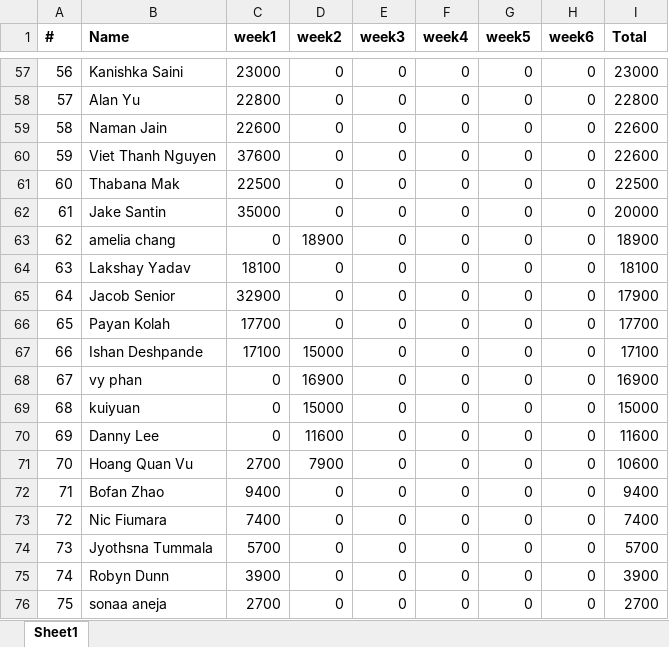
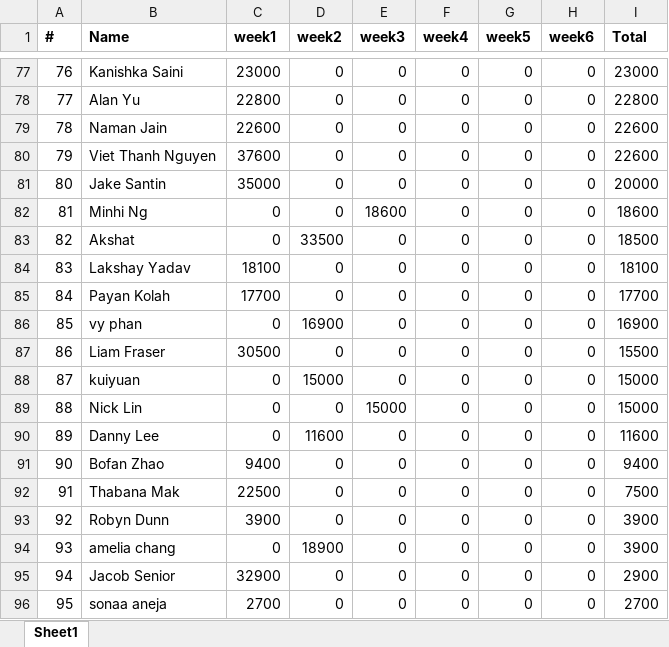
Before and after one commit to QTS-UniMelb/poker-tournament-leaderboard, an Excel workbook: public/res/leaderboards/Beginner.xlsx, sheet Sheet1, drawn as a sheet; only a part is shown, gaps mark what is left out; values as stored, in another font and other column widths than the file's, no borders; removed rows and columns are numbered as before the commit, all else as after; the diff covers the shown part only; the diff names each change by its address in the sheet, - before the commit and + after, or states it on an @@ line.

```diff
--- a/public/res/leaderboards/Beginner.xlsx (sheet Sheet1)
+++ b/public/res/leaderboards/Beginner.xlsx (sheet Sheet1)
@@ column A (#) renumbered from row 5 down @@
-row 61: 60 | Thabana Mak | 22500 | 0 | 0 | 0 | 0 | 0 | 22500
+row 82: 81 | Minhi Ng | 0 | 0 | 18600 | 0 | 0 | 0 | 18600
-B83 (Name): amelia chang
+B83 (Name): Akshat
-D83 (week2): 18900
+D83 (week2): 33500
-I83 (Total): 18900
+I83 (Total): 18500
-row 65: 64 | Jacob Senior | 32900 | 0 | 0 | 0 | 0 | 0 | 17900
-row 67: 66 | Ishan Deshpande | 17100 | 15000 | 0 | 0 | 0 | 0 | 17100
+row 87: 86 | Liam Fraser | 30500 | 0 | 0 | 0 | 0 | 0 | 15500
+row 89: 88 | Nick Lin | 0 | 0 | 15000 | 0 | 0 | 0 | 15000
-row 71: 70 | Hoang Quan Vu | 2700 | 7900 | 0 | 0 | 0 | 0 | 10600
-row 73: 72 | Nic Fiumara | 7400 | 0 | 0 | 0 | 0 | 0 | 7400
-B92 (Name): Jyothsna Tummala
+B92 (Name): Thabana Mak
-C92 (week1): 5700
+C92 (week1): 22500
-I92 (Total): 5700
+I92 (Total): 7500
+row 94: 93 | amelia chang | 0 | 18900 | 0 | 0 | 0 | 0 | 3900
+row 95: 94 | Jacob Senior | 32900 | 0 | 0 | 0 | 0 | 0 | 2900
```
Also changed, not shown: 35 added rows, 15 removed rows and 37 edited cells elsewhere in this sheet, public/res/leaderboards/Advanced.xlsx.
